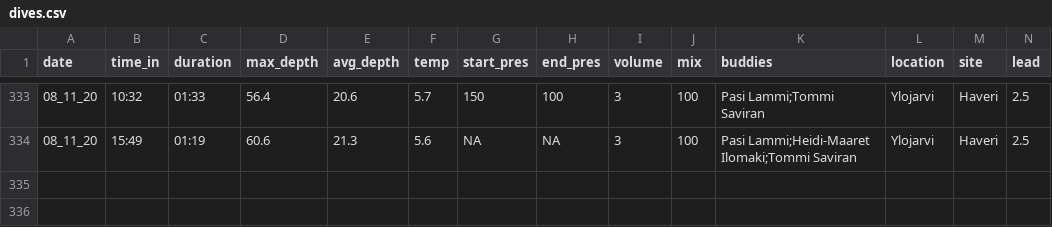
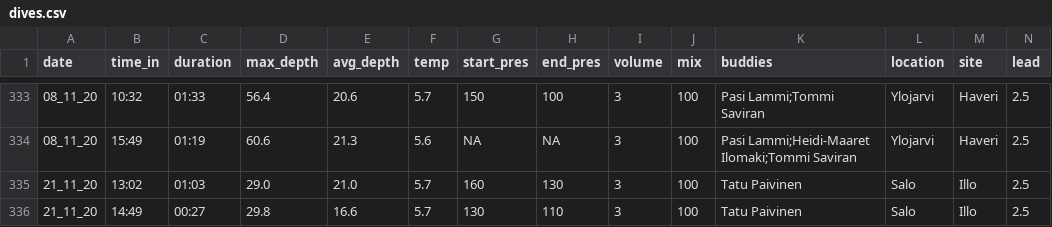
Before and after one commit to henryjuho/hj_barton, a CSV file: dive_data/dives.csv, drawn as a sheet; only a part is shown, gaps mark what is left out; rows hold the shown columns only; the diff names each change by its address in the sheet, - before the commit and + after, or states it on an @@ line.

```diff
--- a/dive_data/dives.csv
+++ b/dive_data/dives.csv
+row 335: 21_11_20 | 13:02 | 01:03 | 29.0 | 21.0 | 5.7 | 160 | 130 | 3 | 100 | Tatu Paivinen | Salo | Illo | 2.5
+row 336: 21_11_20 | 14:49 | 00:27 | 29.8 | 16.6 | 5.7 | 130 | 110 | 3 | 100 | Tatu Paivinen | Salo | Illo | 2.5
```
Also changed, not shown: 2 other files.
